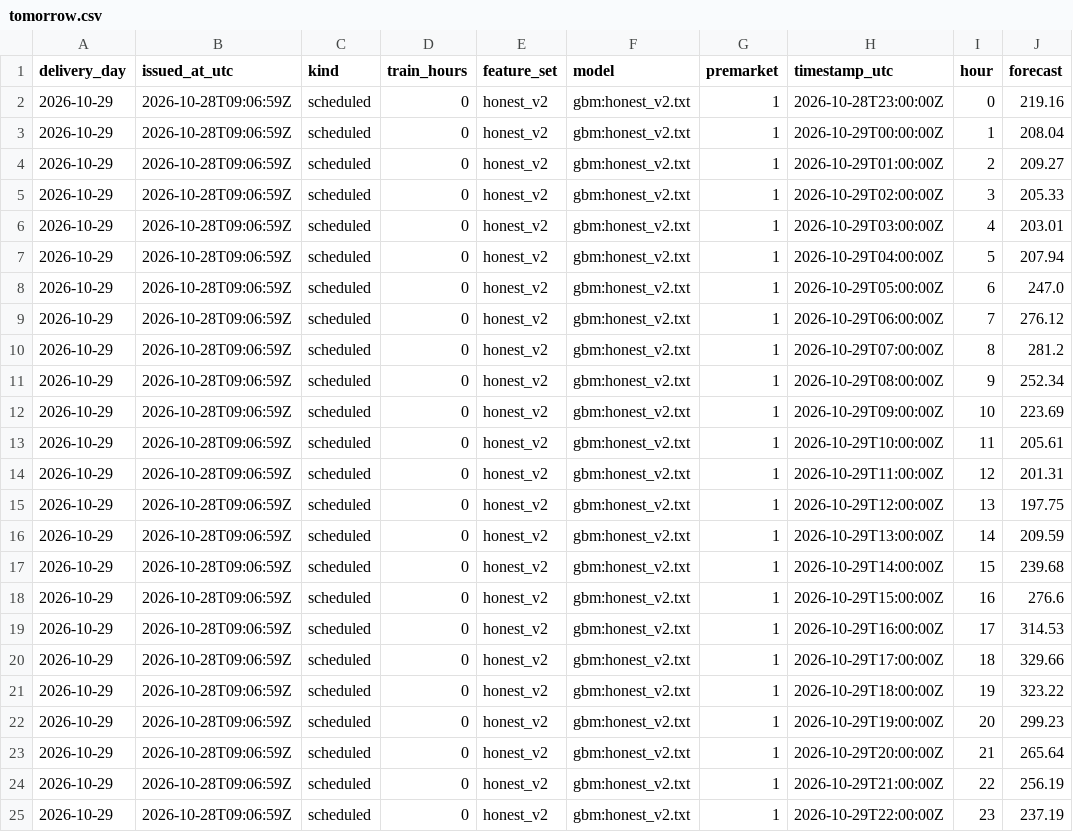
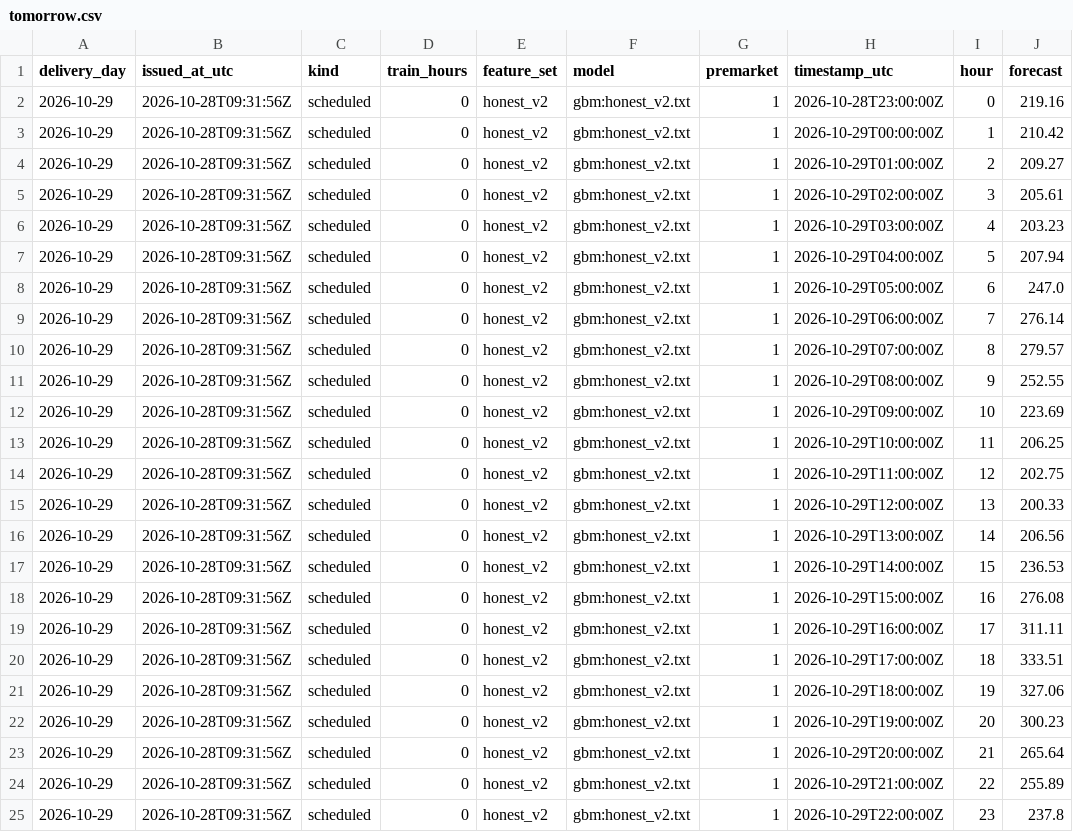
Before and after one commit to gerardorosch02/thermo-fr, a CSV file: published/tomorrow.csv, drawn as a sheet.

```diff
--- a/published/tomorrow.csv
+++ b/published/tomorrow.csv
@@ -1,25 +1,25 @@
 delivery_day,issued_at_utc,kind,train_hours,feature_set,model,premarket,timestamp_utc,hour,forecast
-2026-10-29,2026-10-28T09:06:59Z,scheduled,0,honest_v2,gbm:honest_v2.txt,1,2026-10-28T23:00:00Z,0,219.16
-2026-10-29,2026-10-28T09:06:59Z,scheduled,0,honest_v2,gbm:honest_v2.txt,1,2026-10-29T00:00:00Z,1,208.04
-2026-10-29,2026-10-28T09:06:59Z,scheduled,0,honest_v2,gbm:honest_v2.txt,1,2026-10-29T01:00:00Z,2,209.27
-2026-10-29,2026-10-28T09:06:59Z,scheduled,0,honest_v2,gbm:honest_v2.txt,1,2026-10-29T02:00:00Z,3,205.33
-2026-10-29,2026-10-28T09:06:59Z,scheduled,0,honest_v2,gbm:honest_v2.txt,1,2026-10-29T03:00:00Z,4,203.01
-2026-10-29,2026-10-28T09:06:59Z,scheduled,0,honest_v2,gbm:honest_v2.txt,1,2026-10-29T04:00:00Z,5,207.94
-2026-10-29,2026-10-28T09:06:59Z,scheduled,0,honest_v2,gbm:honest_v2.txt,1,2026-10-29T05:00:00Z,6,247.0
-2026-10-29,2026-10-28T09:06:59Z,scheduled,0,honest_v2,gbm:honest_v2.txt,1,2026-10-29T06:00:00Z,7,276.12
-2026-10-29,2026-10-28T09:06:59Z,scheduled,0,honest_v2,gbm:honest_v2.txt,1,2026-10-29T07:00:00Z,8,281.2
-2026-10-29,2026-10-28T09:06:59Z,scheduled,0,honest_v2,gbm:honest_v2.txt,1,2026-10-29T08:00:00Z,9,252.34
-2026-10-29,2026-10-28T09:06:59Z,scheduled,0,honest_v2,gbm:honest_v2.txt,1,2026-10-29T09:00:00Z,10,223.69
-2026-10-29,2026-10-28T09:06:59Z,scheduled,0,honest_v2,gbm:honest_v2.txt,1,2026-10-29T10:00:00Z,11,205.61
-2026-10-29,2026-10-28T09:06:59Z,scheduled,0,honest_v2,gbm:honest_v2.txt,1,2026-10-29T11:00:00Z,12,201.31
-2026-10-29,2026-10-28T09:06:59Z,scheduled,0,honest_v2,gbm:honest_v2.txt,1,2026-10-29T12:00:00Z,13,197.75
-2026-10-29,2026-10-28T09:06:59Z,scheduled,0,honest_v2,gbm:honest_v2.txt,1,2026-10-29T13:00:00Z,14,209.59
-2026-10-29,2026-10-28T09:06:59Z,scheduled,0,honest_v2,gbm:honest_v2.txt,1,2026-10-29T14:00:00Z,15,239.68
-2026-10-29,2026-10-28T09:06:59Z,scheduled,0,honest_v2,gbm:honest_v2.txt,1,2026-10-29T15:00:00Z,16,276.6
-2026-10-29,2026-10-28T09:06:59Z,scheduled,0,honest_v2,gbm:honest_v2.txt,1,2026-10-29T16:00:00Z,17,314.53
-2026-10-29,2026-10-28T09:06:59Z,scheduled,0,honest_v2,gbm:honest_v2.txt,1,2026-10-29T17:00:00Z,18,329.66
-2026-10-29,2026-10-28T09:06:59Z,scheduled,0,honest_v2,gbm:honest_v2.txt,1,2026-10-29T18:00:00Z,19,323.22
-2026-10-29,2026-10-28T09:06:59Z,scheduled,0,honest_v2,gbm:honest_v2.txt,1,2026-10-29T19:00:00Z,20,299.23
-2026-10-29,2026-10-28T09:06:59Z,scheduled,0,honest_v2,gbm:honest_v2.txt,1,2026-10-29T20:00:00Z,21,265.64
-2026-10-29,2026-10-28T09:06:59Z,scheduled,0,honest_v2,gbm:honest_v2.txt,1,2026-10-29T21:00:00Z,22,256.19
-2026-10-29,2026-10-28T09:06:59Z,scheduled,0,honest_v2,gbm:honest_v2.txt,1,2026-10-29T22:00:00Z,23,237.19
+2026-10-29,2026-10-28T09:31:56Z,scheduled,0,honest_v2,gbm:honest_v2.txt,1,2026-10-28T23:00:00Z,0,219.16
+2026-10-29,2026-10-28T09:31:56Z,scheduled,0,honest_v2,gbm:honest_v2.txt,1,2026-10-29T00:00:00Z,1,210.42
+2026-10-29,2026-10-28T09:31:56Z,scheduled,0,honest_v2,gbm:honest_v2.txt,1,2026-10-29T01:00:00Z,2,209.27
+2026-10-29,2026-10-28T09:31:56Z,scheduled,0,honest_v2,gbm:honest_v2.txt,1,2026-10-29T02:00:00Z,3,205.61
+2026-10-29,2026-10-28T09:31:56Z,scheduled,0,honest_v2,gbm:honest_v2.txt,1,2026-10-29T03:00:00Z,4,203.23
+2026-10-29,2026-10-28T09:31:56Z,scheduled,0,honest_v2,gbm:honest_v2.txt,1,2026-10-29T04:00:00Z,5,207.94
+2026-10-29,2026-10-28T09:31:56Z,scheduled,0,honest_v2,gbm:honest_v2.txt,1,2026-10-29T05:00:00Z,6,247.0
+2026-10-29,2026-10-28T09:31:56Z,scheduled,0,honest_v2,gbm:honest_v2.txt,1,2026-10-29T06:00:00Z,7,276.14
+2026-10-29,2026-10-28T09:31:56Z,scheduled,0,honest_v2,gbm:honest_v2.txt,1,2026-10-29T07:00:00Z,8,279.57
+2026-10-29,2026-10-28T09:31:56Z,scheduled,0,honest_v2,gbm:honest_v2.txt,1,2026-10-29T08:00:00Z,9,252.55
+2026-10-29,2026-10-28T09:31:56Z,scheduled,0,honest_v2,gbm:honest_v2.txt,1,2026-10-29T09:00:00Z,10,223.69
+2026-10-29,2026-10-28T09:31:56Z,scheduled,0,honest_v2,gbm:honest_v2.txt,1,2026-10-29T10:00:00Z,11,206.25
+2026-10-29,2026-10-28T09:31:56Z,scheduled,0,honest_v2,gbm:honest_v2.txt,1,2026-10-29T11:00:00Z,12,202.75
+2026-10-29,2026-10-28T09:31:56Z,scheduled,0,honest_v2,gbm:honest_v2.txt,1,2026-10-29T12:00:00Z,13,200.33
+2026-10-29,2026-10-28T09:31:56Z,scheduled,0,honest_v2,gbm:honest_v2.txt,1,2026-10-29T13:00:00Z,14,206.56
+2026-10-29,2026-10-28T09:31:56Z,scheduled,0,honest_v2,gbm:honest_v2.txt,1,2026-10-29T14:00:00Z,15,236.53
+2026-10-29,2026-10-28T09:31:56Z,scheduled,0,honest_v2,gbm:honest_v2.txt,1,2026-10-29T15:00:00Z,16,276.08
+2026-10-29,2026-10-28T09:31:56Z,scheduled,0,honest_v2,gbm:honest_v2.txt,1,2026-10-29T16:00:00Z,17,311.11
+2026-10-29,2026-10-28T09:31:56Z,scheduled,0,honest_v2,gbm:honest_v2.txt,1,2026-10-29T17:00:00Z,18,333.51
+2026-10-29,2026-10-28T09:31:56Z,scheduled,0,honest_v2,gbm:honest_v2.txt,1,2026-10-29T18:00:00Z,19,327.06
+2026-10-29,2026-10-28T09:31:56Z,scheduled,0,honest_v2,gbm:honest_v2.txt,1,2026-10-29T19:00:00Z,20,300.23
+2026-10-29,2026-10-28T09:31:56Z,scheduled,0,honest_v2,gbm:honest_v2.txt,1,2026-10-29T20:00:00Z,21,265.64
+2026-10-29,2026-10-28T09:31:56Z,scheduled,0,honest_v2,gbm:honest_v2.txt,1,2026-10-29T21:00:00Z,22,255.89
+2026-10-29,2026-10-28T09:31:56Z,scheduled,0,honest_v2,gbm:honest_v2.txt,1,2026-10-29T22:00:00Z,23,237.8
```
Also changed, not shown: published/drivers.csv, published/forecasts.csv, 3 other files.
